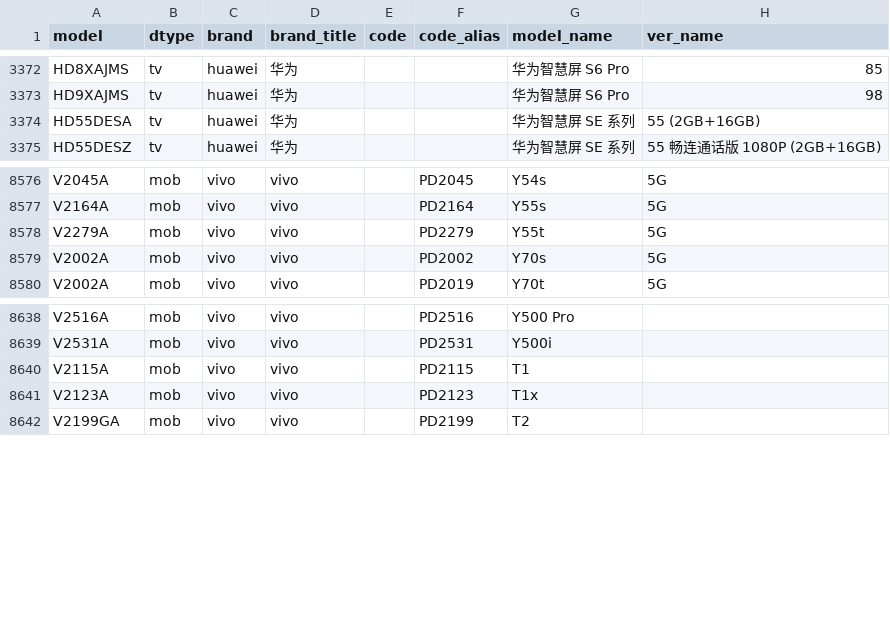
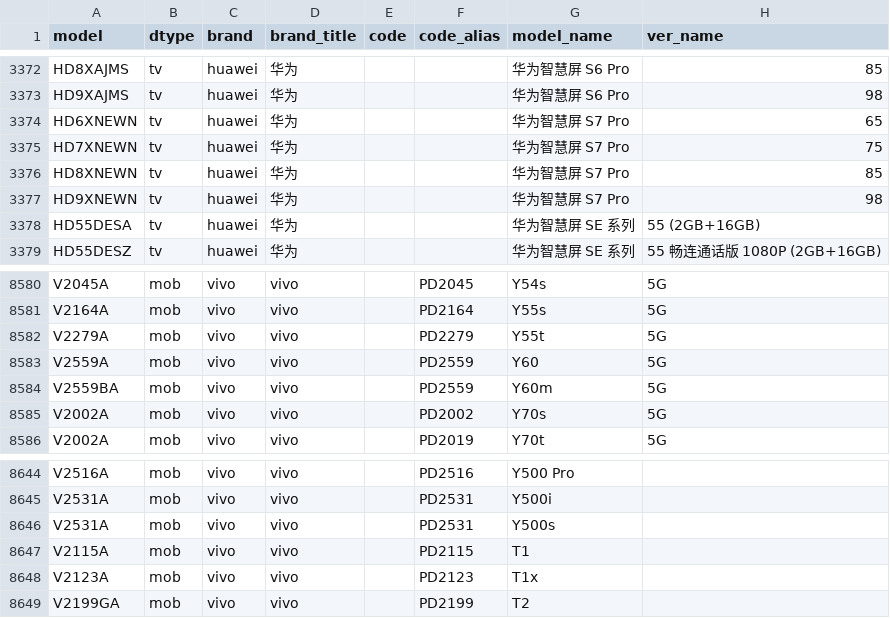
Before and after one commit to ITxiao6666/MobileModels-csv, a CSV file: models.csv, drawn as a sheet; only a part is shown, gaps mark what is left out.

Commit message:
Sync with MobileModels 5abb6367955ead37ec50fd7d03294ab41c859342

```diff
--- a/models.csv
+++ b/models.csv
@@ -3373,2 +3373,6 @@ HD8XAJMS,tv,huawei,华为,,,华为智慧屏 S6 Pro,85
 HD9XAJMS,tv,huawei,华为,,,华为智慧屏 S6 Pro,98
+HD6XNEWN,tv,huawei,华为,,,华为智慧屏 S7 Pro,65
+HD7XNEWN,tv,huawei,华为,,,华为智慧屏 S7 Pro,75
+HD8XNEWN,tv,huawei,华为,,,华为智慧屏 S7 Pro,85
+HD9XNEWN,tv,huawei,华为,,,华为智慧屏 S7 Pro,98
 HD55DESA,tv,huawei,华为,,,华为智慧屏 SE 系列,55 (2GB+16GB)
@@ -8578,2 +8582,4 @@ V2164A,mob,vivo,vivo,,PD2164,Y55s,5G
 V2279A,mob,vivo,vivo,,PD2279,Y55t,5G
+V2559A,mob,vivo,vivo,,PD2559,Y60,5G
+V2559BA,mob,vivo,vivo,,PD2559,Y60m,5G
 V2002A,mob,vivo,vivo,,PD2002,Y70s,5G
@@ -8639,2 +8645,3 @@ V2516A,mob,vivo,vivo,,PD2516,Y500 Pro,
 V2531A,mob,vivo,vivo,,PD2531,Y500i,
+V2531A,mob,vivo,vivo,,PD2531,Y500s,
 V2115A,mob,vivo,vivo,,PD2115,T1,
```
Also changed, not shown: 1 other file.
